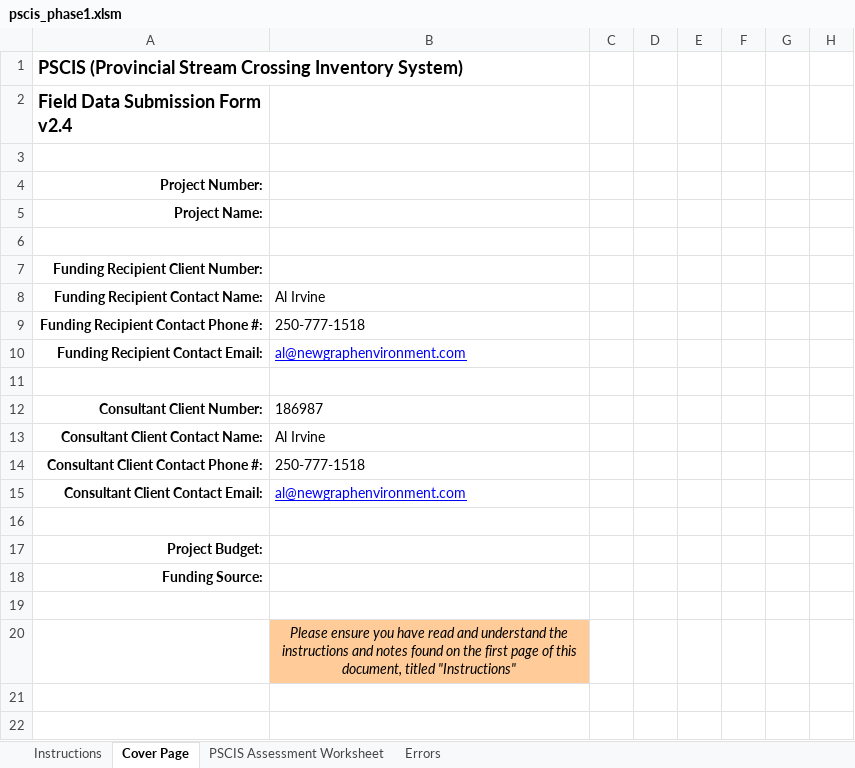
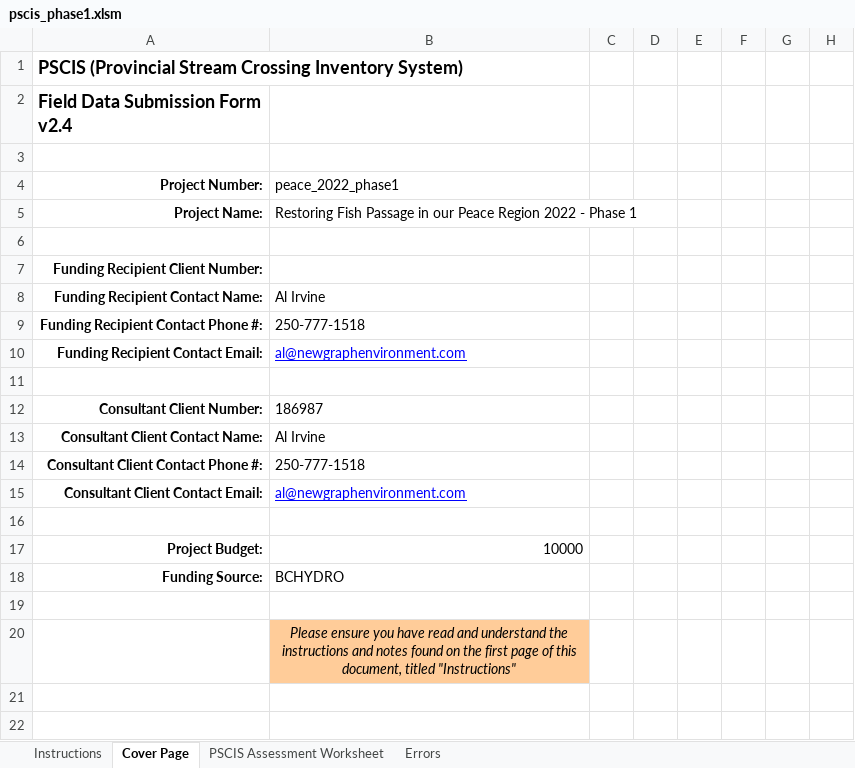
Before and after one commit to NewGraphEnvironment/fish_passage_peace_2022_reporting, an Excel workbook: data/pscis_phase1.xlsm, sheet Cover Page, drawn as a sheet; only a part is shown; values as stored, in another font and other column widths than the file's, no borders; conditional formats not drawn; the diff names each change by its address in the sheet, - before the commit and + after, or states it on an @@ line.

Commit message:
update data

```diff
--- a/data/pscis_phase1.xlsm (sheet Cover Page)
+++ b/data/pscis_phase1.xlsm (sheet Cover Page)
-B4: (empty)
+B4: peace_2022_phase1
-B5: (empty)
+B5: Restoring Fish Passage in our Peace Region 2022 - Phase 1
-B17: (empty)
+B17: 10000
-B18: (empty)
+B18: BCHYDRO
```
Also changed, not shown: sheet PSCIS Assessment Worksheet, charts or pictures, 1 other file.
